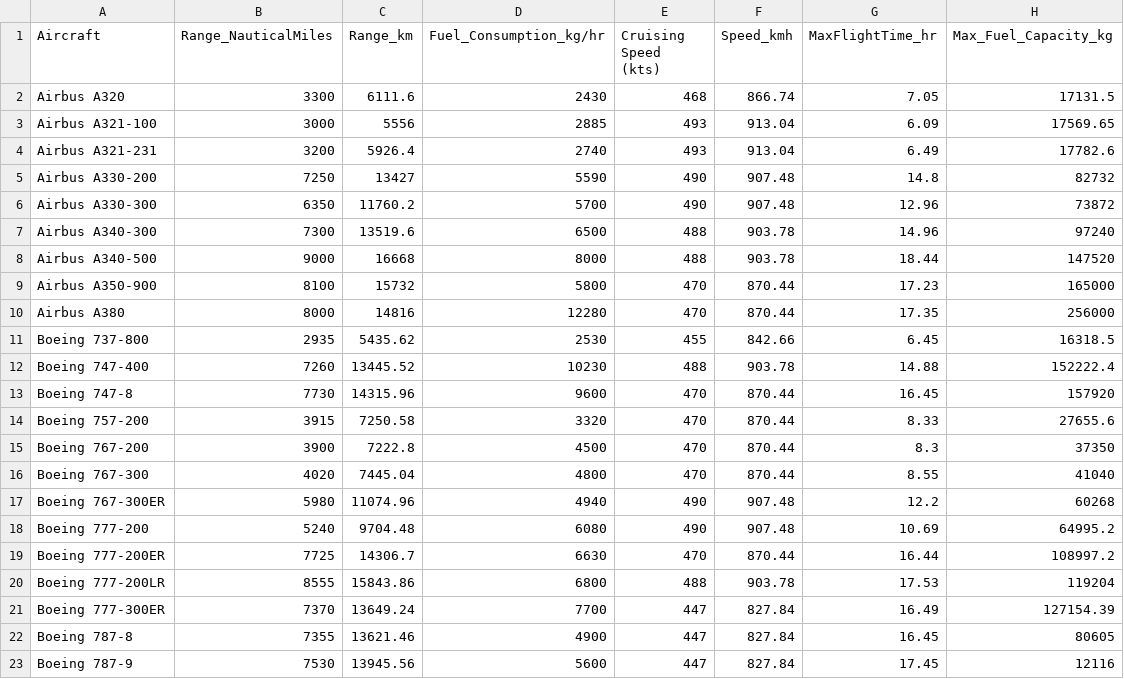
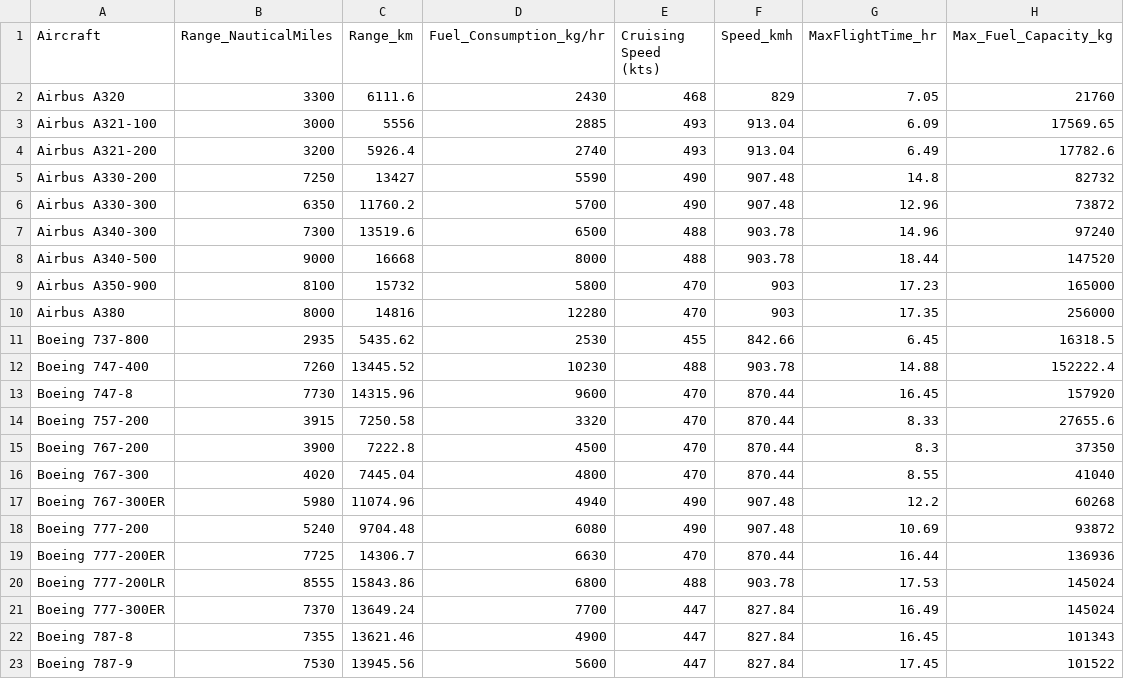
Before and after one commit to fickya1987/Flight_Route_Optimization, a CSV file: aircraft.csv, drawn as a sheet.

Commit message:
fuel calculation corrections

```diff
--- a/aircraft.csv
+++ b/aircraft.csv
@@ -1,5 +1,5 @@
 Aircraft,Range_NauticalMiles,Range_km,Fuel_Consumption_kg/hr,Cruising Speed (kts),Speed_kmh,MaxFlightTime_hr,Max_Fuel_Capacity_kg
-Airbus A320,3300,6111.6,2430,468,866.74,7.05,17131.5
+Airbus A320,3300,6111.6,2430,468,829,7.05,21760
 Airbus A321-100,3000,5556,2885,493,913.04,6.09,17569.65
-Airbus A321-231,3200,5926.4,2740,493,913.04,6.49,17782.6
+Airbus A321-200,3200,5926.4,2740,493,913.04,6.49,17782.6
 Airbus A330-200,7250,13427,5590,490,907.48,14.8,82732
@@ -8,4 +8,4 @@ Airbus A340-300,7300,13519.6,6500,488,903.78,14.96,97240
 Airbus A340-500,9000,16668,8000,488,903.78,18.44,147520
-Airbus A350-900,8100,15732,5800,470,870.44,17.23,165000
-Airbus A380,8000,14816,12280,470,870.44,17.35,256000
+Airbus A350-900,8100,15732,5800,470,903,17.23,165000
+Airbus A380,8000,14816,12280,470,903,17.35,256000
 Boeing 737-800,2935,5435.62,2530,455,842.66,6.45,16318.5
@@ -17,7 +17,7 @@ Boeing 767-300,4020,7445.04,4800,470,870.44,8.55,41040
 Boeing 767-300ER,5980,11074.96,4940,490,907.48,12.2,60268
-Boeing 777-200,5240,9704.48,6080,490,907.48,10.69,64995.2
-Boeing 777-200ER,7725,14306.7,6630,470,870.44,16.44,108997.2
-Boeing 777-200LR,8555,15843.86,6800,488,903.78,17.53,119204
-Boeing 777-300ER,7370,13649.24,7700,447,827.84,16.49,127154.39
-Boeing 787-8,7355,13621.46,4900,447,827.84,16.45,80605
-Boeing 787-9,7530,13945.56,5600,447,827.84,17.45,12116
+Boeing 777-200,5240,9704.48,6080,490,907.48,10.69,93872
+Boeing 777-200ER,7725,14306.7,6630,470,870.44,16.44,136936
+Boeing 777-200LR,8555,15843.86,6800,488,903.78,17.53,145024
+Boeing 777-300ER,7370,13649.24,7700,447,827.84,16.49,145024
+Boeing 787-8,7355,13621.46,4900,447,827.84,16.45,101343
+Boeing 787-9,7530,13945.56,5600,447,827.84,17.45,101522
```
Also changed, not shown: 2 other files.
